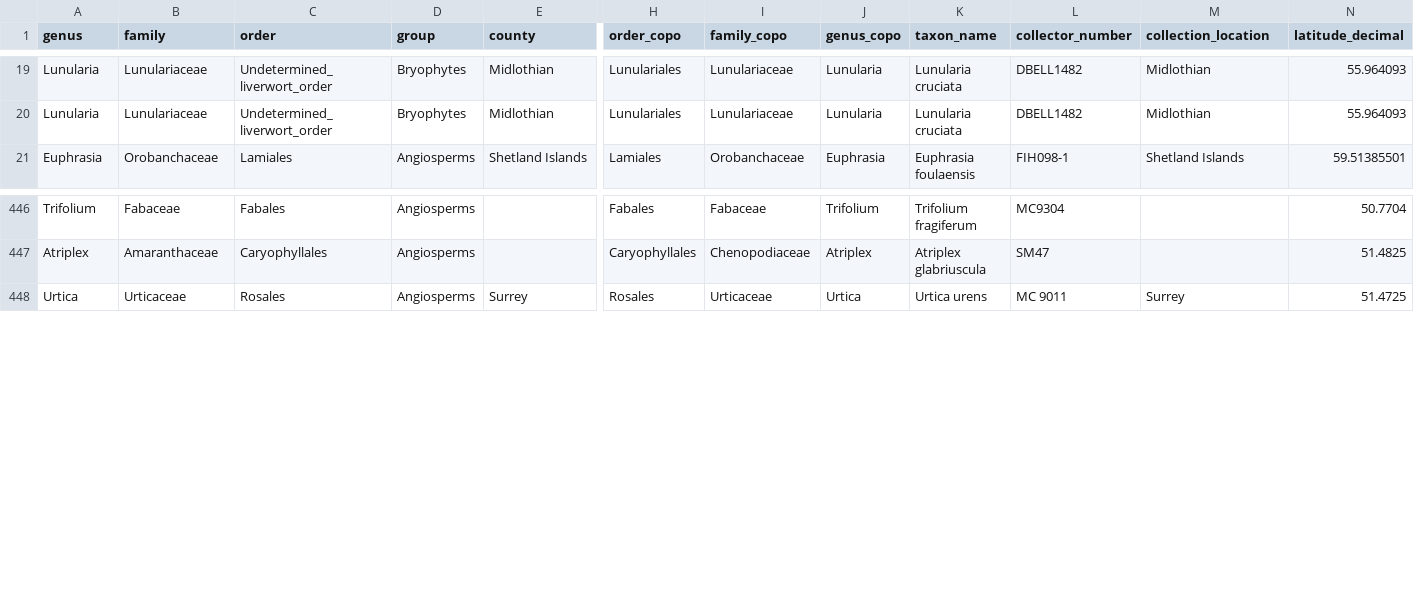
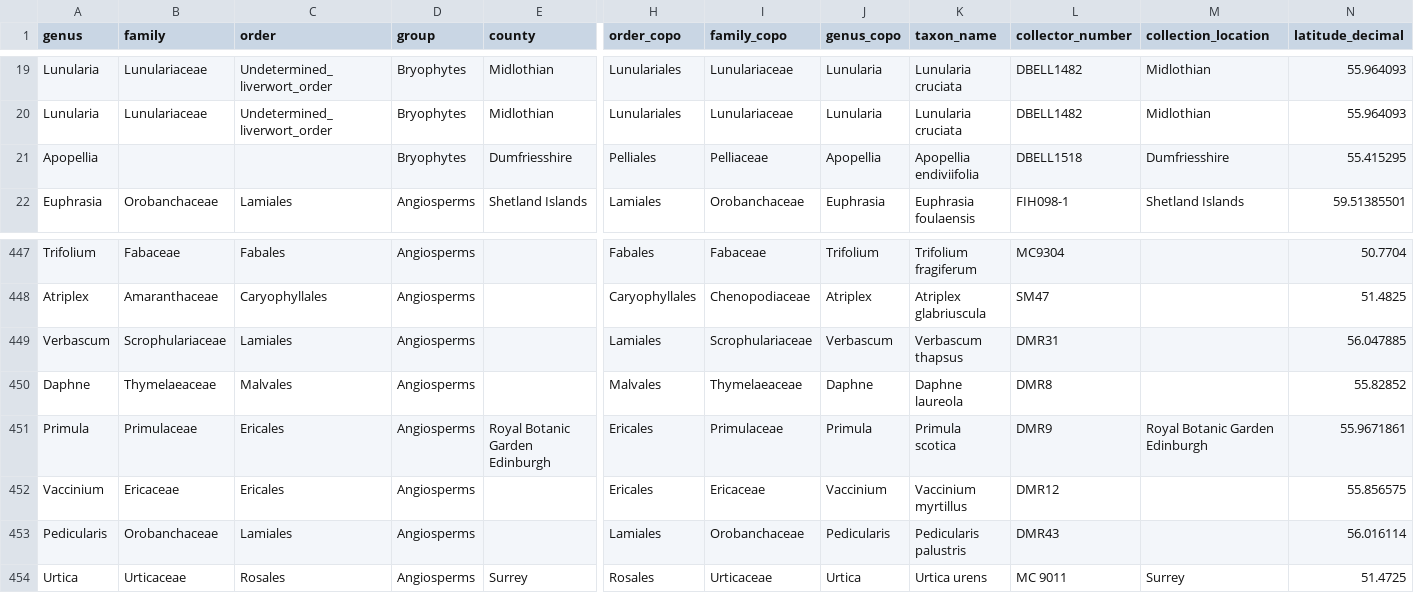
Before and after one commit to DToL-Plant-Working-Group/collections, a CSV file: data/COPO_parsed_DToL_plant_collections.csv, drawn as a sheet; only a part is shown, gaps mark what is left out; rows hold the shown columns only; the diff names each change by its address in the sheet, - before the commit and + after, or states it on an @@ line.

Commit message:
Update data on 2021-10-13.

```diff
--- a/data/COPO_parsed_DToL_plant_collections.csv
+++ b/data/COPO_parsed_DToL_plant_collections.csv
+row 21: Apopellia |  |  | Bryophytes | Dumfriesshire | Pelliales | Pelliaceae | Apopellia | Apopellia endiviifolia | DBELL1518 | Dumfriesshire | 55.415295
+row 449: Verbascum | Scrophulariaceae | Lamiales | Angiosperms |  | Lamiales | Scrophulariaceae | Verbascum | Verbascum thapsus | DMR31 |  | 56.047885
+row 450: Daphne | Thymelaeaceae | Malvales | Angiosperms |  | Malvales | Thymelaeaceae | Daphne | Daphne laureola | DMR8 |  | 55.82852
+row 451: Primula | Primulaceae | Ericales | Angiosperms | Royal Botanic Garden Edinburgh | Ericales | Primulaceae | Primula | Primula scotica | DMR9 | Royal Botanic Garden Edinburgh | 55.9671861
+row 452: Vaccinium | Ericaceae | Ericales | Angiosperms |  | Ericales | Ericaceae | Vaccinium | Vaccinium myrtillus | DMR12 |  | 55.856575
+row 453: Pedicularis | Orobanchaceae | Lamiales | Angiosperms |  | Lamiales | Orobanchaceae | Pedicularis | Pedicularis palustris | DMR43 |  | 56.016114
```
Also changed, not shown: data/DTOL_genome_sizes_final.csv, data/all_collected_final.csv, 2 other files.
